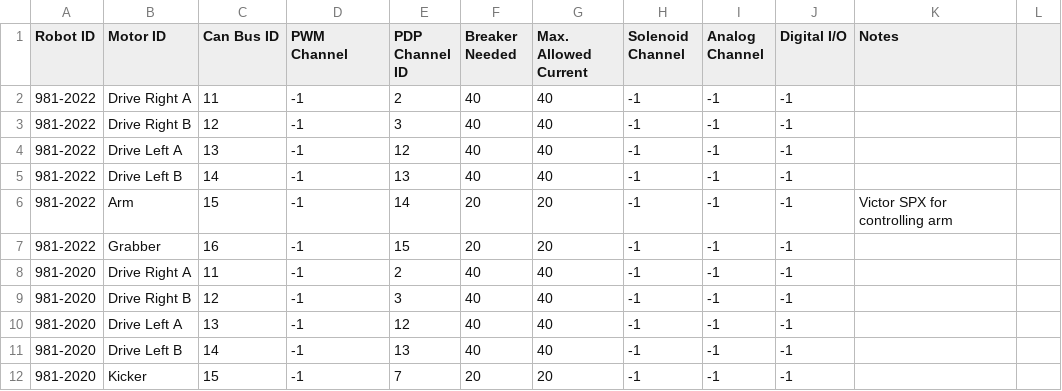
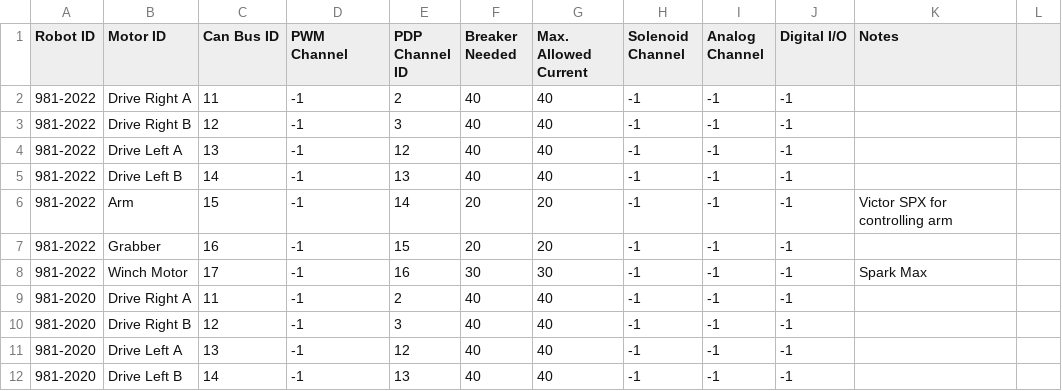
Before and after one commit to SnoBotics981/981LabViewComponents, a CSV file: ControlSpreadsheet.csv, drawn as a sheet; only a part is shown; the shorter side is filled out with more unchanged rows; the diff names each change by its address in the sheet, - before the commit and + after, or states it on an @@ line.

```diff
--- a/ControlSpreadsheet.csv
+++ b/ControlSpreadsheet.csv
+row 8: 981-2022 | Winch Motor | 17 | -1 | 16 | 30 | 30 | -1 | -1 | -1 | Spark Max
```
Also changed, not shown: ConstantSpreadsheet.csv, 12 other files.
